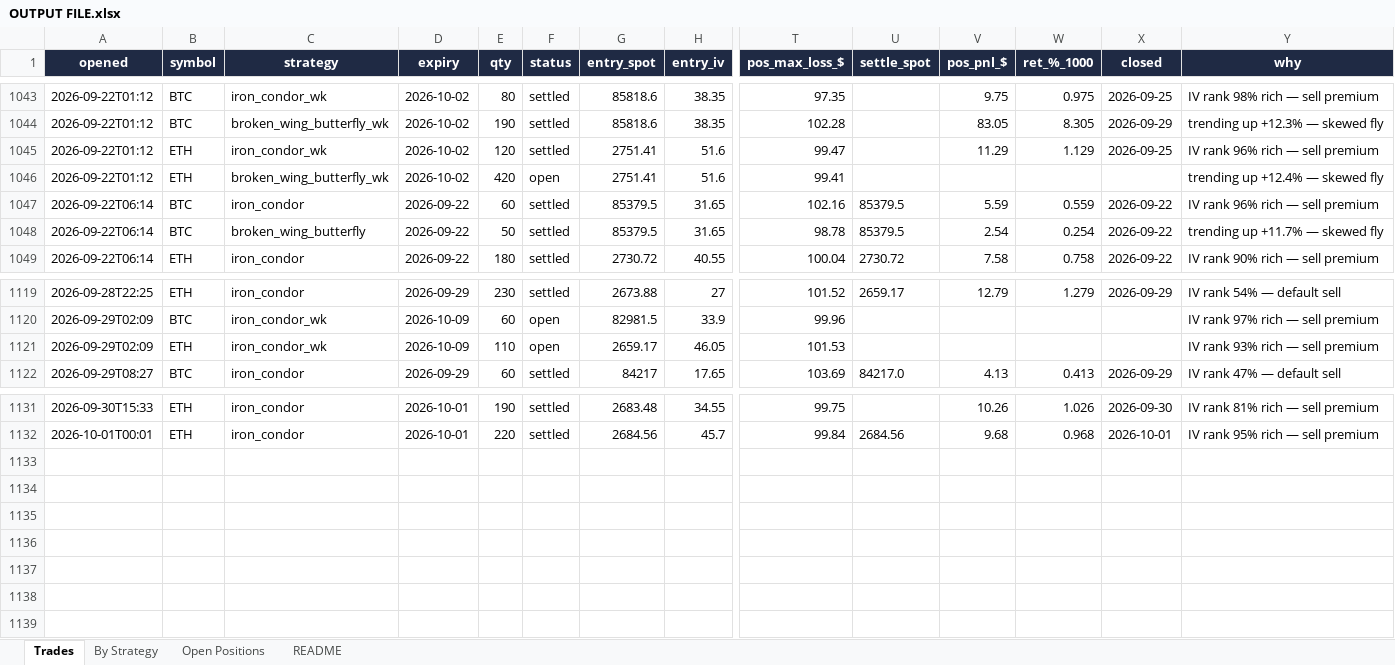
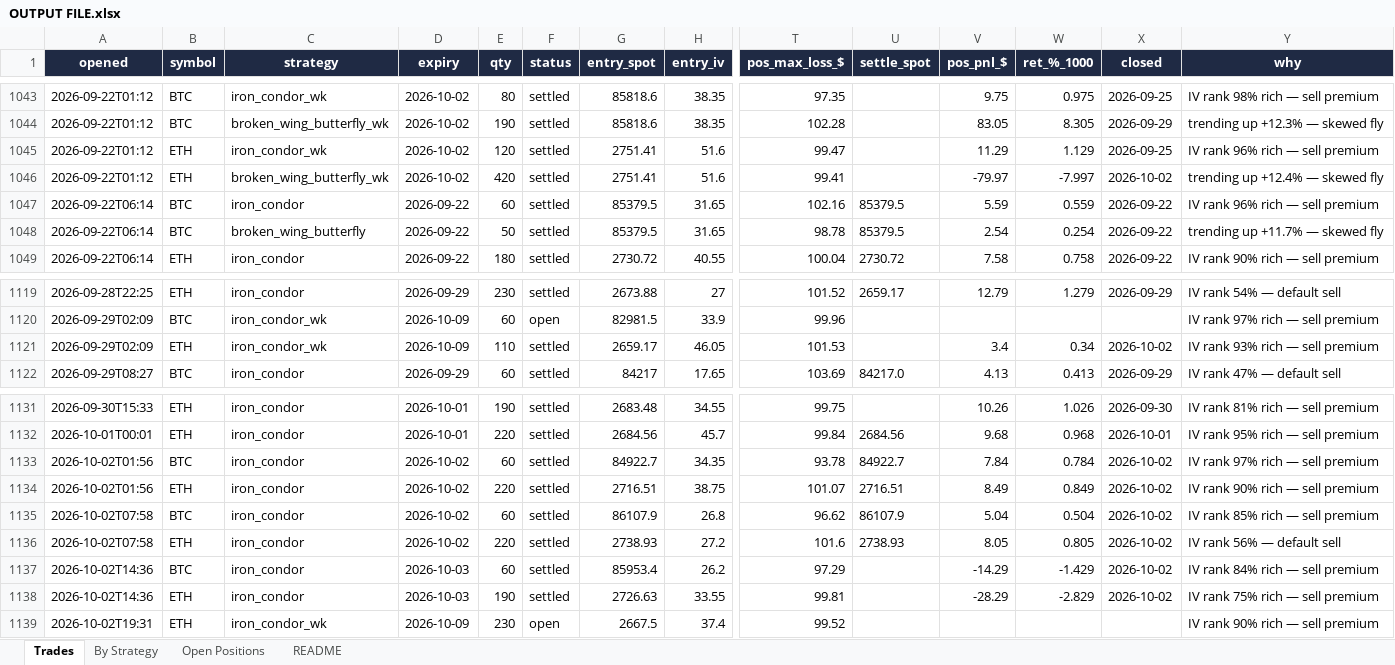
Before and after one commit to Ayushtambi2011/deltahedge-bot, an Excel workbook: OUTPUT FILE.xlsx, sheet Trades, drawn as a sheet; only a part is shown, gaps mark what is left out; values as stored, in another font and other column widths than the file's, no borders; rows hold the shown columns only; the diff names each change by its address in the sheet, - before the commit and + after, or states it on an @@ line.

```diff
--- a/OUTPUT FILE.xlsx (sheet Trades)
+++ b/OUTPUT FILE.xlsx (sheet Trades)
-F1046 (status): open
+F1046 (status): settled
-V1046 (pos_pnl_$): (empty)
+V1046 (pos_pnl_$): -79.97
-W1046 (ret_%_1000): (empty)
+W1046 (ret_%_1000): -7.997
-X1046 (closed): (empty)
+X1046 (closed): 2026-10-02
-F1121 (status): open
+F1121 (status): settled
-V1121 (pos_pnl_$): (empty)
+V1121 (pos_pnl_$): 3.4
-W1121 (ret_%_1000): (empty)
+W1121 (ret_%_1000): 0.34
-X1121 (closed): (empty)
+X1121 (closed): 2026-10-02
+row 1133: 2026-10-02T01:56 | BTC | iron_condor | 2026-10-02 | 60 | settled | 84922.7 | 34.35 | 93.78 | 84922.7 | 7.84 | 0.784 | 2026-10-02 | IV rank 97% rich — sell premium
+row 1134: 2026-10-02T01:56 | ETH | iron_condor | 2026-10-02 | 220 | settled | 2716.51 | 38.75 | 101.07 | 2716.51 | 8.49 | 0.849 | 2026-10-02 | IV rank 90% rich — sell premium
+row 1135: 2026-10-02T07:58 | BTC | iron_condor | 2026-10-02 | 60 | settled | 86107.9 | 26.8 | 96.62 | 86107.9 | 5.04 | 0.504 | 2026-10-02 | IV rank 85% rich — sell premium
+row 1136: 2026-10-02T07:58 | ETH | iron_condor | 2026-10-02 | 220 | settled | 2738.93 | 27.2 | 101.6 | 2738.93 | 8.05 | 0.805 | 2026-10-02 | IV rank 56% — default sell
+row 1137: 2026-10-02T14:36 | BTC | iron_condor | 2026-10-03 | 60 | settled | 85953.4 | 26.2 | 97.29 |  | -14.29 | -1.429 | 2026-10-02 | IV rank 84% rich — sell premium
+row 1138: 2026-10-02T14:36 | ETH | iron_condor | 2026-10-03 | 190 | settled | 2726.63 | 33.55 | 99.81 |  | -28.29 | -2.829 | 2026-10-02 | IV rank 75% rich — sell premium
+row 1139: 2026-10-02T19:31 | ETH | iron_condor_wk | 2026-10-09 | 230 | open | 2667.5 | 37.4 | 99.52 |  |  |  |  | IV rank 90% rich — sell premium
```
Also changed, not shown: sheet Open Positions, sheet By Strategy, sheet README, 1 other file.
